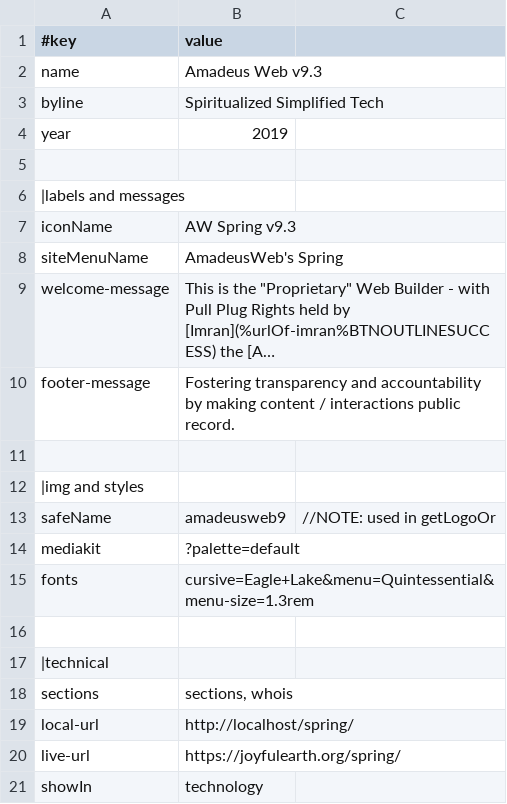
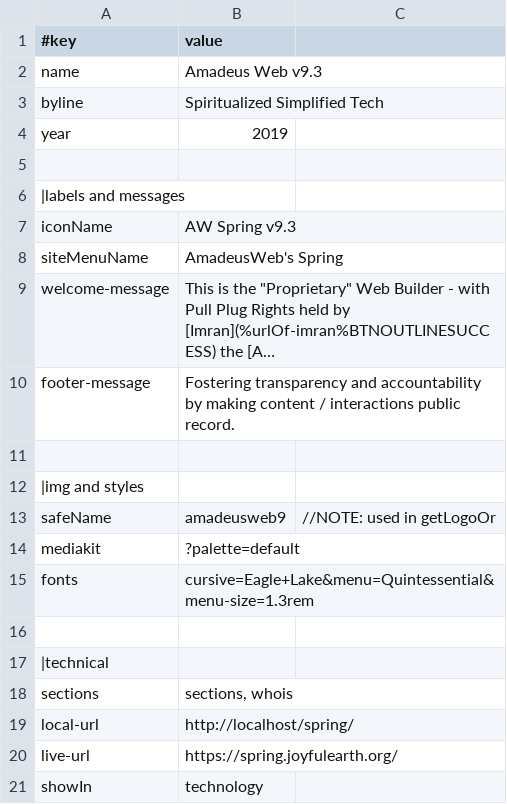
Before and after one commit to joyfulearth/spring, a TSV file: data/site.tsv, drawn as a sheet; long unchanged cells end in ….

```diff
--- a/data/site.tsv
+++ b/data/site.tsv
@@ -19,3 +19,3 @@ sections	sections, whois
 local-url	http://localhost/spring/
-live-url	https://joyfulearth.org/spring/
+live-url	https://spring.joyfulearth.org/
 showIn	technology
```
Also changed, not shown: 8 other files.
